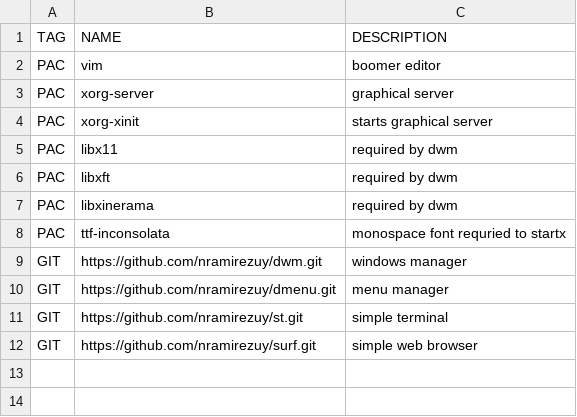
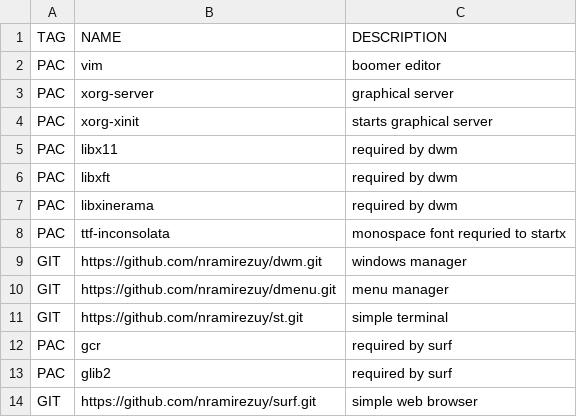
Before and after one commit to nramirezuy/dotfiles, a CSV file: programs.csv, drawn as a sheet; the diff names each change by its address in the sheet, - before the commit and + after, or states it on an @@ line.

Commit message:
fix

```diff
--- a/programs.csv
+++ b/programs.csv
+row 12: PAC | gcr | required by surf
+row 13: PAC | glib2 | required by surf
```
